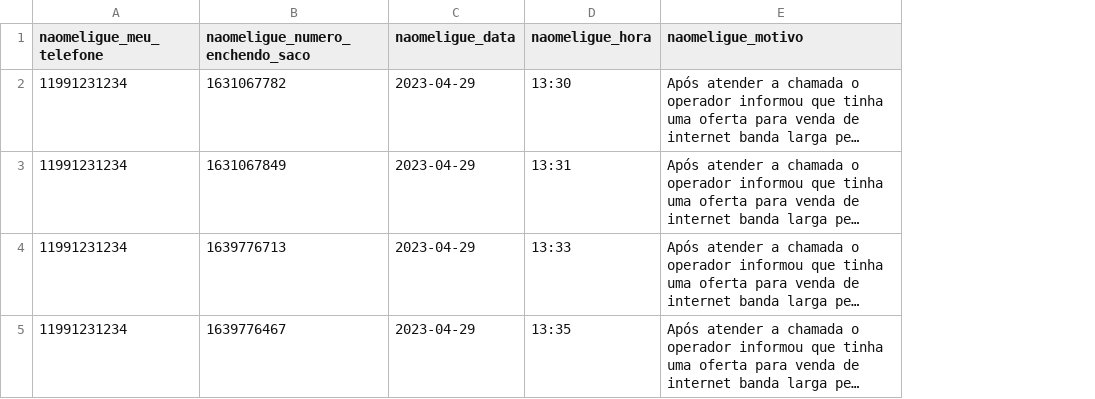
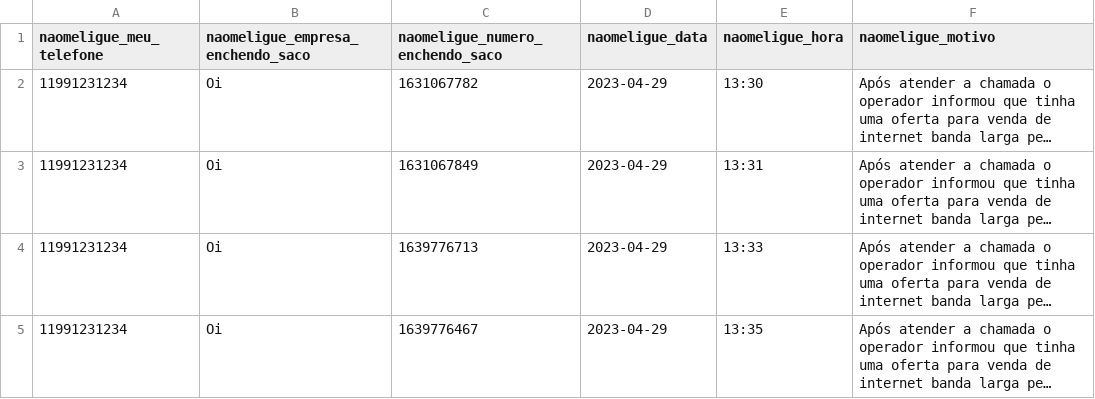
Before and after one commit to notfounnd/rpa-denuncia-nao-me-ligue-procon-sp, a CSV file: files/phone_number_list.csv, drawn as a sheet; long unchanged cells end in …; the diff names each change by its address in the sheet, - before the commit and + after, or states it on an @@ line.

```diff
--- a/files/phone_number_list.csv
+++ b/files/phone_number_list.csv
+column B (naomeligue_empresa_enchendo_saco), rows 2-5: all Oi
```
Also changed, not shown: 3 other files.
